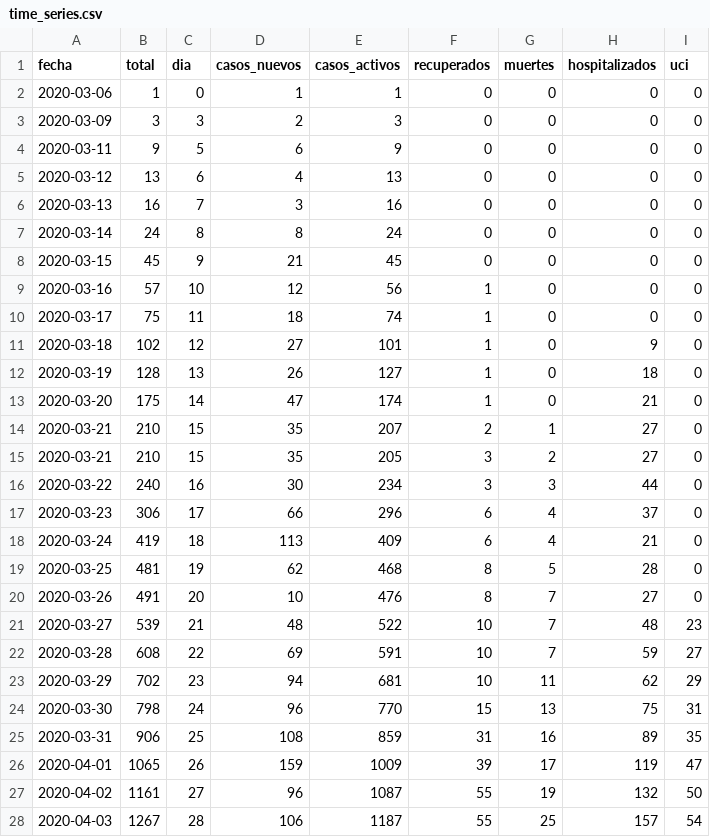
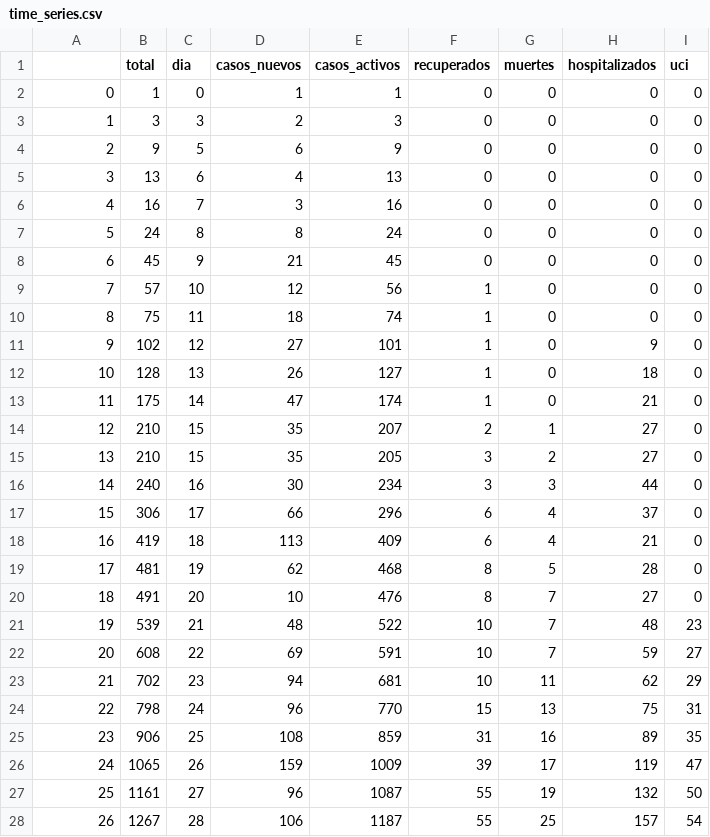
Before and after one commit to dfuribez/COVID-19-Colombia, a CSV file: time_series.csv, drawn as a sheet; only a part is shown; the diff covers the shown part only.

```diff
--- a/time_series.csv
+++ b/time_series.csv
@@ -1,28 +1,28 @@
-fecha,total,dia,casos_nuevos,casos_activos,recuperados,muertes,hospitalizados,uci
-2020-03-06,1,0,1,1,0,0,0,0
-2020-03-09,3,3,2,3,0,0,0,0
-2020-03-11,9,5,6,9,0,0,0,0
-2020-03-12,13,6,4,13,0,0,0,0
-2020-03-13,16,7,3,16,0,0,0,0
-2020-03-14,24,8,8,24,0,0,0,0
-2020-03-15,45,9,21,45,0,0,0,0
-2020-03-16,57,10,12,56,1,0,0,0
-2020-03-17,75,11,18,74,1,0,0,0
-2020-03-18,102,12,27,101,1,0,9,0
-2020-03-19,128,13,26,127,1,0,18,0
-2020-03-20,175,14,47,174,1,0,21,0
-2020-03-21,210,15,35,207,2,1,27,0
-2020-03-21,210,15,35,205,3,2,27,0
-2020-03-22,240,16,30,234,3,3,44,0
-2020-03-23,306,17,66,296,6,4,37,0
-2020-03-24,419,18,113,409,6,4,21,0
-2020-03-25,481,19,62,468,8,5,28,0
-2020-03-26,491,20,10,476,8,7,27,0
-2020-03-27,539,21,48,522,10,7,48,23
-2020-03-28,608,22,69,591,10,7,59,27
-2020-03-29,702,23,94,681,10,11,62,29
-2020-03-30,798,24,96,770,15,13,75,31
-2020-03-31,906,25,108,859,31,16,89,35
-2020-04-01,1065,26,159,1009,39,17,119,47
-2020-04-02,1161,27,96,1087,55,19,132,50
-2020-04-03,1267,28,106,1187,55,25,157,54
+,total,dia,casos_nuevos,casos_activos,recuperados,muertes,hospitalizados,uci
+0,1,0,1,1,0,0,0,0
+1,3,3,2,3,0,0,0,0
+2,9,5,6,9,0,0,0,0
+3,13,6,4,13,0,0,0,0
+4,16,7,3,16,0,0,0,0
+5,24,8,8,24,0,0,0,0
+6,45,9,21,45,0,0,0,0
+7,57,10,12,56,1,0,0,0
+8,75,11,18,74,1,0,0,0
+9,102,12,27,101,1,0,9,0
+10,128,13,26,127,1,0,18,0
+11,175,14,47,174,1,0,21,0
+12,210,15,35,207,2,1,27,0
+13,210,15,35,205,3,2,27,0
+14,240,16,30,234,3,3,44,0
+15,306,17,66,296,6,4,37,0
+16,419,18,113,409,6,4,21,0
+17,481,19,62,468,8,5,28,0
+18,491,20,10,476,8,7,27,0
+19,539,21,48,522,10,7,48,23
+20,608,22,69,591,10,7,59,27
+21,702,23,94,681,10,11,62,29
+22,798,24,96,770,15,13,75,31
+23,906,25,108,859,31,16,89,35
+24,1065,26,159,1009,39,17,119,47
+25,1161,27,96,1087,55,19,132,50
+26,1267,28,106,1187,55,25,157,54
```
Also changed, not shown: 1 added row and 8 edited cells elsewhere in this file, dataset.csv.
